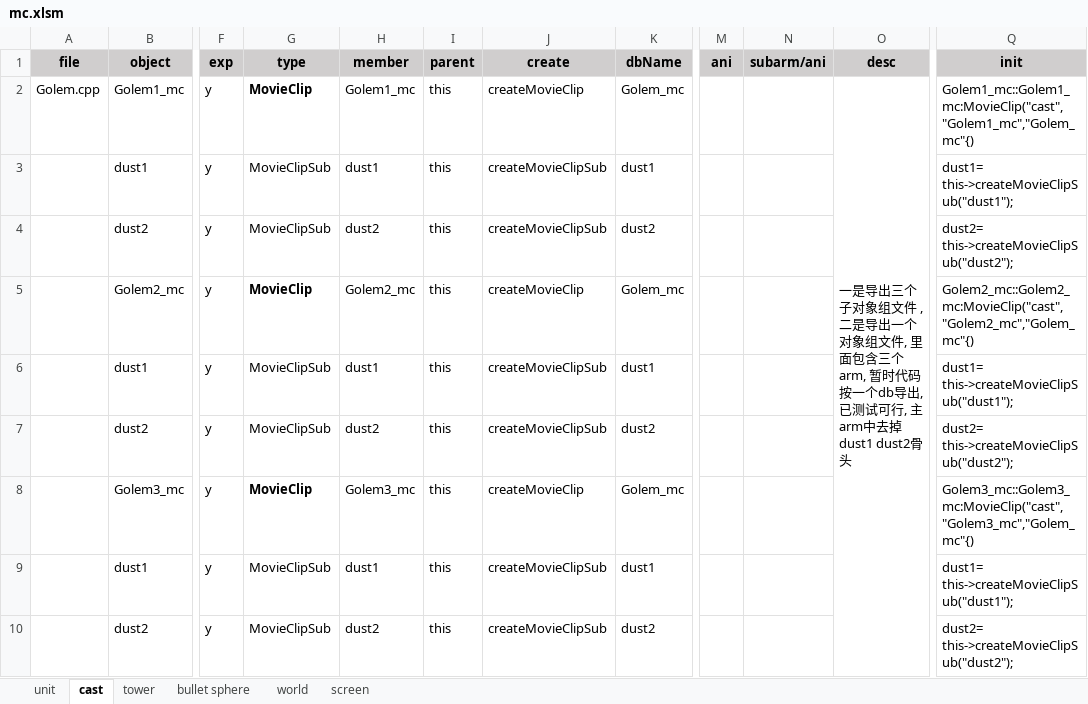
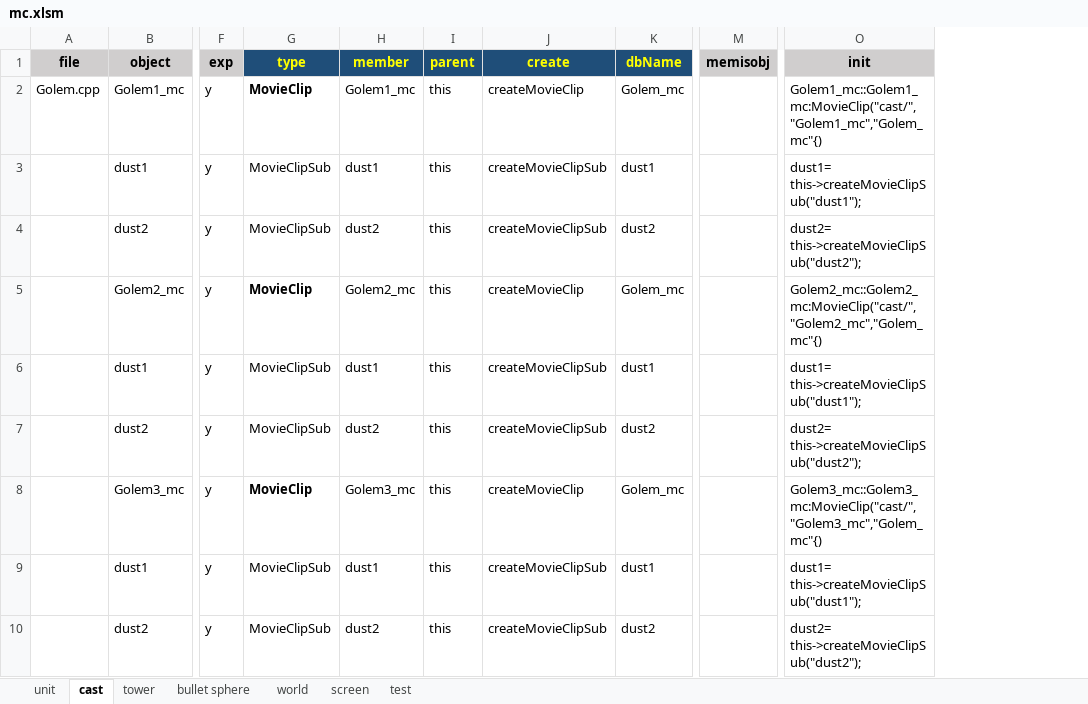
Before and after one commit to hans511002/brave, an Excel workbook: Resources/mc.xlsm, sheet cast, drawn as a sheet; only a part is shown, gaps mark what is left out; values as stored, in another font and other column widths than the file's, no borders; removed rows and columns are numbered as before the commit, all else as after; the diff covers the shown part only; the diff names each change by its address in the sheet, - before the commit and + after, or states it on an @@ line.

```diff
--- a/Resources/mc.xlsm (sheet cast)
+++ b/Resources/mc.xlsm (sheet cast)
+sheet tab: test
-column M (ani), empty
-column N (subarm/ani), empty
-column O (desc), row 2: 一是导出三个子对象组文件 ,二是导出一个对象组文件, 里面包含三个arm, 暂时代码按一个db导出, 已测试可行, 主arm中去掉dust1 dust2骨头
+column M (memisobj), empty
@@ G1:K1 fill: #D0CECE → #1F4E79, text colour: black → #FFFF00 @@
-O2 (init): Golem1_mc::Golem1_mc:MovieClip("cast","Golem1_mc","Golem_mc"{)
+O2 (init): Golem1_mc::Golem1_mc:MovieClip("cast/","Golem1_mc","Golem_mc"{)
-O5 (init): Golem2_mc::Golem2_mc:MovieClip("cast","Golem2_mc","Golem_mc"{)
+O5 (init): Golem2_mc::Golem2_mc:MovieClip("cast/","Golem2_mc","Golem_mc"{)
-O8 (init): Golem3_mc::Golem3_mc:MovieClip("cast","Golem3_mc","Golem_mc"{)
+O8 (init): Golem3_mc::Golem3_mc:MovieClip("cast/","Golem3_mc","Golem_mc"{)
```
Also changed, not shown: 15 edited cells elsewhere in this sheet, sheet tower, sheet world, sheet unit, sheet bullet sphere, sheet screen, formulas that keep their value, 45 other files.
